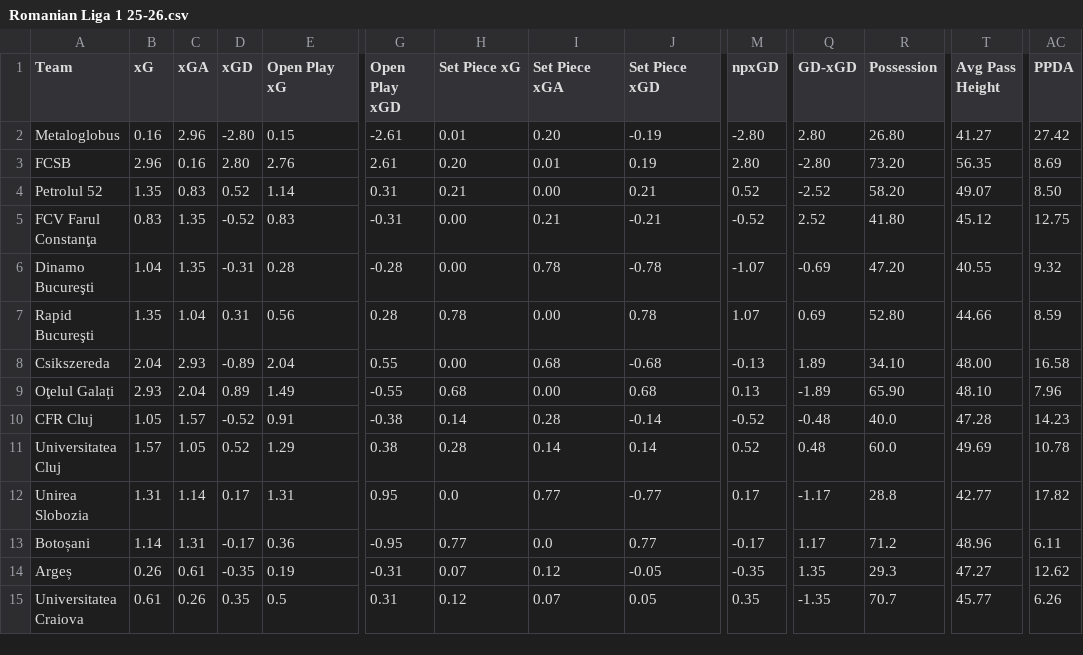
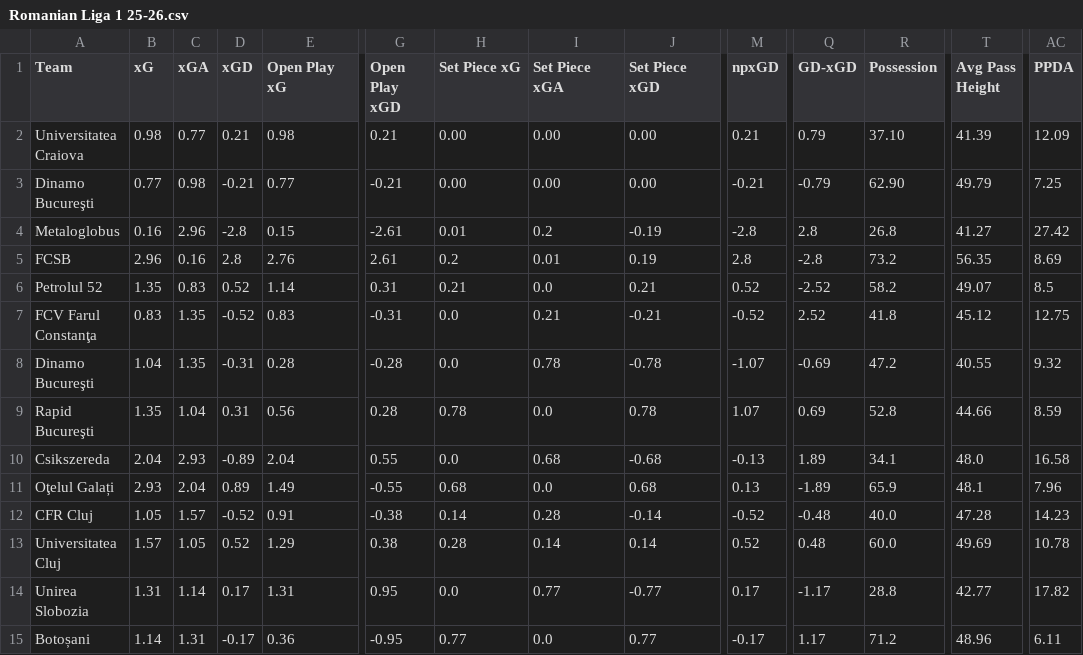
Before and after one commit to emrahderel/Post_Match_App, a CSV file: Stat_Files/Romanian Liga 1 25-26.csv, drawn as a sheet; only a part is shown, gaps mark what is left out; the shorter side is filled out with more unchanged rows; addresses are those after the commit; rows hold the shown columns only; the diff names each change by its address in the sheet, - before the commit and + after, or states it on an @@ line.

```diff
--- a/Stat_Files/Romanian Liga 1 25-26.csv
+++ b/Stat_Files/Romanian Liga 1 25-26.csv
+row 2: Universitatea Craiova | 0.98 | 0.77 | 0.21 | 0.98 | 0.21 | 0.00 | 0.00 | 0.00 | 0.21 | 0.79 | 37.10 | 41.39 | 12.09
+row 3: Dinamo Bucureşti | 0.77 | 0.98 | -0.21 | 0.77 | -0.21 | 0.00 | 0.00 | 0.00 | -0.21 | -0.79 | 62.90 | 49.79 | 7.25
-D4 (xGD): -2.80
+D4 (xGD): -2.8
-I4 (Set Piece xGA): 0.20
+I4 (Set Piece xGA): 0.2
-M4 (npxGD): -2.80
+M4 (npxGD): -2.8
-Q4 (GD-xGD): 2.80
+Q4 (GD-xGD): 2.8
-R4 (Possession): 26.80
+R4 (Possession): 26.8
-D5 (xGD): 2.80
+D5 (xGD): 2.8
-H5 (Set Piece xG): 0.20
+H5 (Set Piece xG): 0.2
-M5 (npxGD): 2.80
+M5 (npxGD): 2.8
-Q5 (GD-xGD): -2.80
+Q5 (GD-xGD): -2.8
-R5 (Possession): 73.20
+R5 (Possession): 73.2
-I6 (Set Piece xGA): 0.00
+I6 (Set Piece xGA): 0.0
-R6 (Possession): 58.20
+R6 (Possession): 58.2
-AC6 (PPDA): 8.50
+AC6 (PPDA): 8.5
-H7:H8 (Set Piece xG): 0.00
+H7:H8 (Set Piece xG): 0.0
-R7 (Possession): 41.80
+R7 (Possession): 41.8
-R8 (Possession): 47.20
+R8 (Possession): 47.2
-I9 (Set Piece xGA): 0.00
+I9 (Set Piece xGA): 0.0
-R9 (Possession): 52.80
+R9 (Possession): 52.8
-H10 (Set Piece xG): 0.00
+H10 (Set Piece xG): 0.0
-R10 (Possession): 34.10
+R10 (Possession): 34.1
-T10 (Avg Pass Height): 48.00
+T10 (Avg Pass Height): 48.0
-I11 (Set Piece xGA): 0.00
+I11 (Set Piece xGA): 0.0
-R11 (Possession): 65.90
+R11 (Possession): 65.9
-T11 (Avg Pass Height): 48.10
+T11 (Avg Pass Height): 48.1
```
Also changed, not shown: Stat_Files/Brasileirao 2026.csv, Stat_Files/Colombian Primera A 2026.csv, 25 other files.
